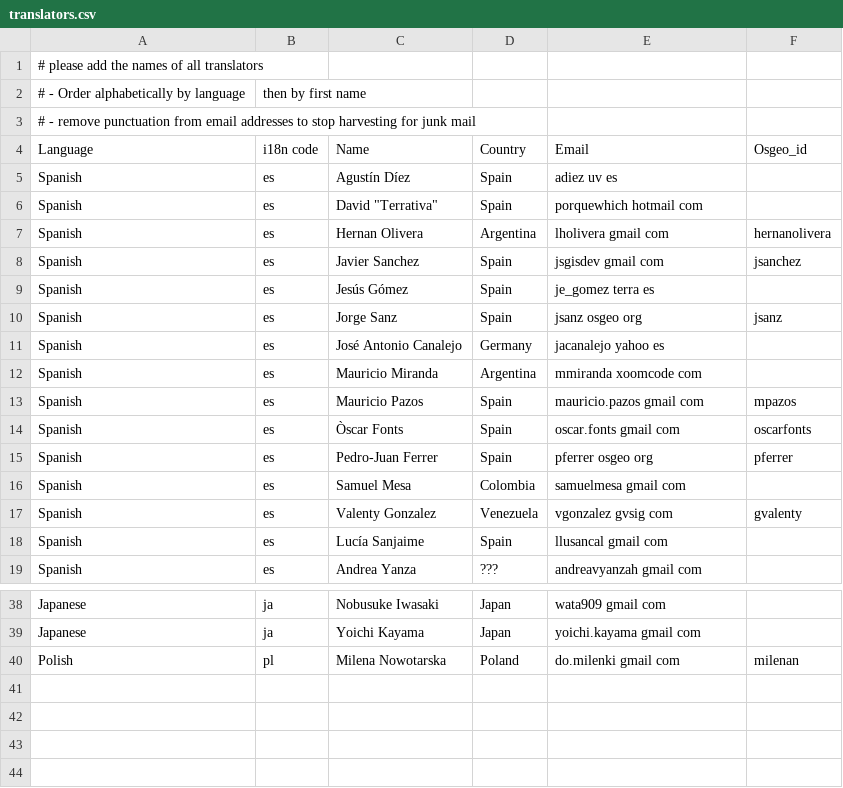
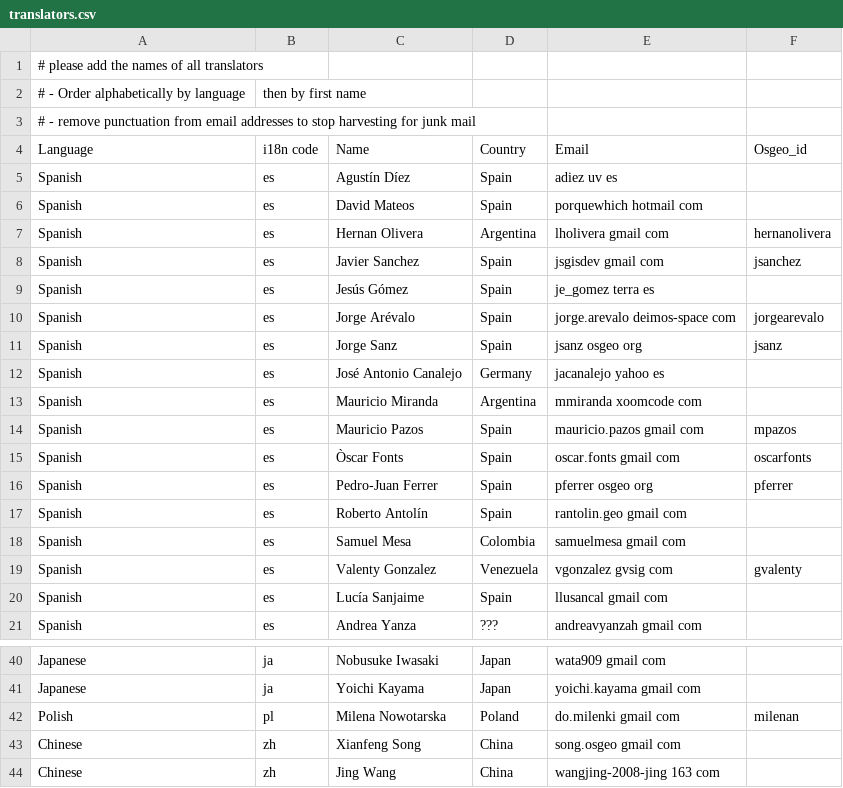
Before and after one commit to chiossif/OSGeo-Live-el, a CSV file: translators.csv, drawn as a sheet; only a part is shown, gaps mark what is left out; the diff names each change by its address in the sheet, - before the commit and + after, or states it on an @@ line.

Commit message:
Updated contributors and translators lists. Welcome MariaVak...

```diff
--- a/translators.csv
+++ b/translators.csv
-C6 (Name): David "Terrativa"
+C6 (Name): David Mateos
+row 10: Spanish | es | Jorge Arévalo | Spain | jorge.arevalo deimos-space com | jorgearevalo
+row 17: Spanish | es | Roberto Antolín | Spain | rantolin.geo gmail com
+row 43: Chinese | zh | Xianfeng Song | China | song.osgeo gmail com
+row 44: Chinese | zh | Jing Wang | China | wangjing-2008-jing 163 com
```
Also changed, not shown: contributors.csv.
